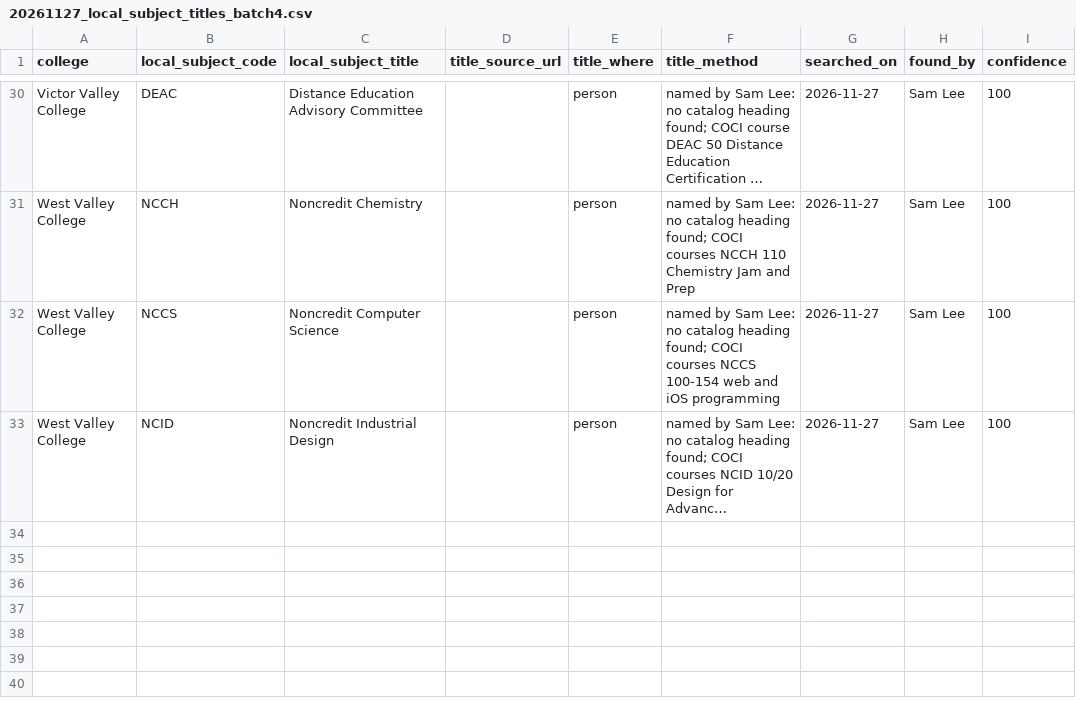
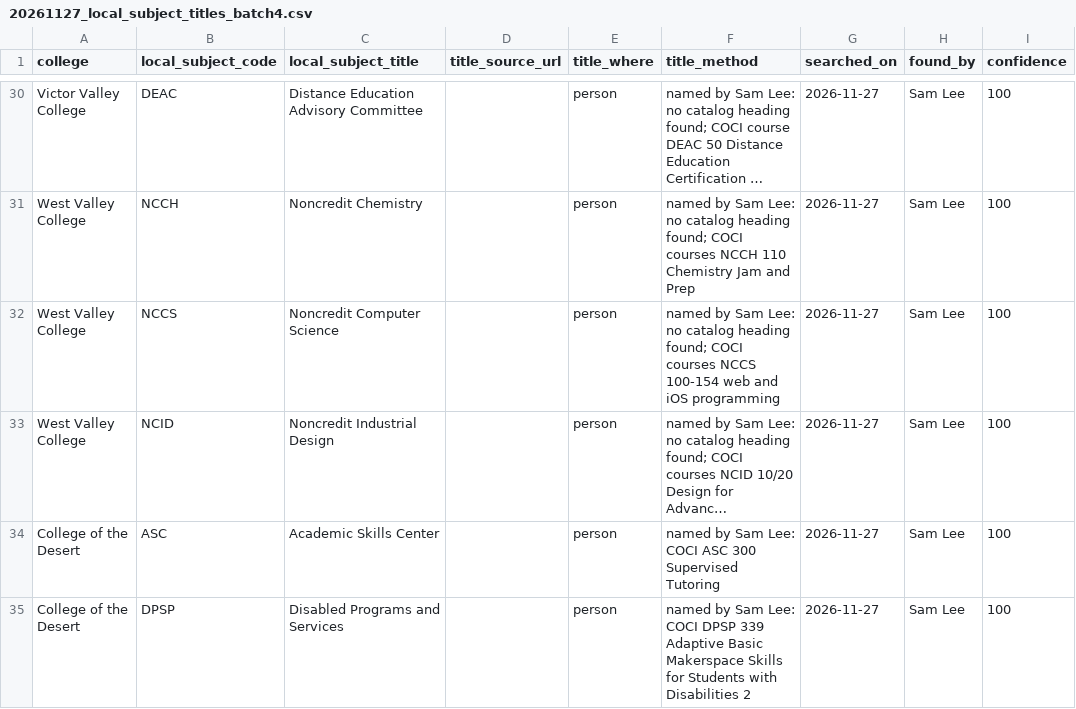
Before and after one commit to CPL-Initiative/cpl-project-tracker, a CSV file: kb/subject_title_hunt/20261127_local_subject_titles_batch4.csv, drawn as a sheet; only a part is shown, gaps mark what is left out; long unchanged cells end in …; the diff names each change by its address in the sheet, - before the commit and + after, or states it on an @@ line.

Commit message:
batch4: Desert ASC, DPSP named by Sam; NURSING AND not a subject

```diff
--- a/kb/subject_title_hunt/20261127_local_subject_titles_batch4.csv
+++ b/kb/subject_title_hunt/20261127_local_subject_titles_batch4.csv
+row 34: College of the Desert | ASC | Academic Skills Center |  | person | named by Sam Lee: COCI ASC 300 Supervised Tutoring | 2026-11-27 | Sam Lee | 100
+row 35: College of the Desert | DPSP | Disabled Programs and Services |  | person | named by Sam Lee: COCI DPSP 339 Adaptive Basic Makerspace Skills for Students with Disabilities 2 | 2026-11-27 | Sam Lee | 100
```
Also changed, not shown: kb/subject_title_hunt/20261127_retired_or_fix_batch4.csv.
